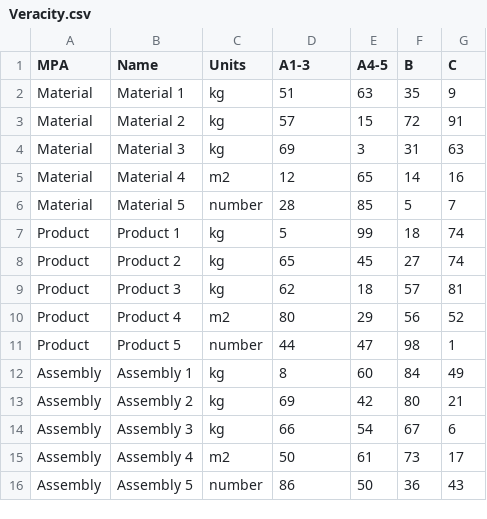
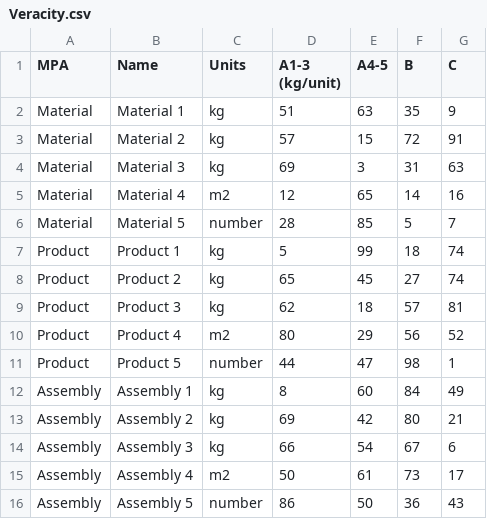
Before and after one commit to justposted/L1T, a CSV file: Veracity.csv, drawn as a sheet.

Commit message:
Add files via upload

```diff
--- a/Veracity.csv
+++ b/Veracity.csv
@@ -1,2 +1,2 @@
-MPA,Name,Units,A1-3,A4-5,B,C
+MPA,Name,Units,A1-3 (kg/unit),A4-5,B,C
 Material,Material 1,kg,51,63,35,9
```
